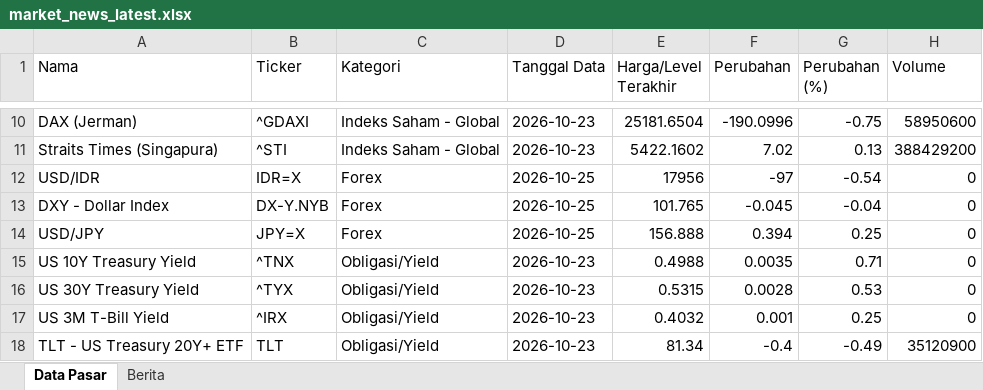
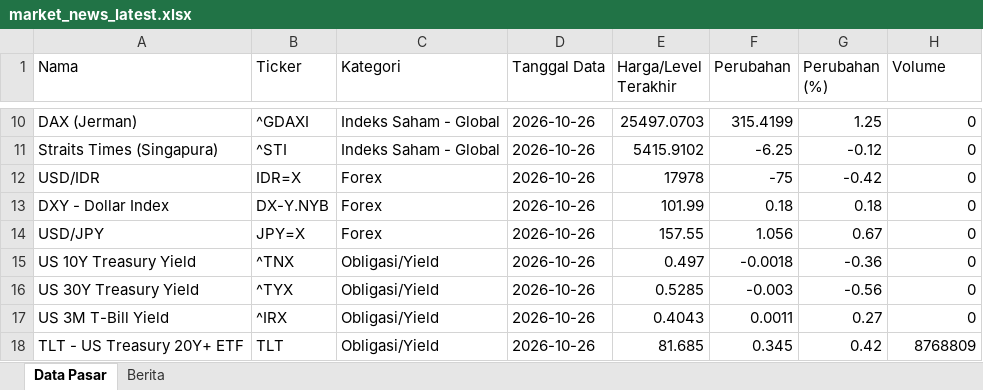
Before and after one commit to misabdussalam/market-news-tracker, an Excel workbook: data/market_news_latest.xlsx, sheet Data Pasar, drawn as a sheet; only a part is shown, gaps mark what is left out; values as stored, in another font and other column widths than the file's, no borders; the diff covers the shown part only; the diff names each change by its address in the sheet, - before the commit and + after, or states it on an @@ line.

```diff
--- a/data/market_news_latest.xlsx (sheet Data Pasar)
+++ b/data/market_news_latest.xlsx (sheet Data Pasar)
-D10:D11 (Tanggal Data): 2026-10-23
+D10:D11 (Tanggal Data): 2026-10-26
-E10 (Harga/Level Terakhir): 25181.6504
+E10 (Harga/Level Terakhir): 25497.0703
-F10 (Perubahan): -190.0996
+F10 (Perubahan): 315.4199
-G10 (Perubahan (%)): -0.75
+G10 (Perubahan (%)): 1.25
-H10 (Volume): 58950600
+H10 (Volume): 0
-E11 (Harga/Level Terakhir): 5422.1602
+E11 (Harga/Level Terakhir): 5415.9102
-F11 (Perubahan): 7.02
+F11 (Perubahan): -6.25
-G11 (Perubahan (%)): 0.13
+G11 (Perubahan (%)): -0.12
-H11 (Volume): 388429200
+H11 (Volume): 0
-D12:D14 (Tanggal Data): 2026-10-25
+D12:D14 (Tanggal Data): 2026-10-26
-E12 (Harga/Level Terakhir): 17956
+E12 (Harga/Level Terakhir): 17978
-F12 (Perubahan): -97
+F12 (Perubahan): -75
-G12 (Perubahan (%)): -0.54
+G12 (Perubahan (%)): -0.42
-E13 (Harga/Level Terakhir): 101.765
+E13 (Harga/Level Terakhir): 101.99
-F13 (Perubahan): -0.045
+F13 (Perubahan): 0.18
-G13 (Perubahan (%)): -0.04
+G13 (Perubahan (%)): 0.18
-E14 (Harga/Level Terakhir): 156.888
+E14 (Harga/Level Terakhir): 157.55
-F14 (Perubahan): 0.394
+F14 (Perubahan): 1.056
-G14 (Perubahan (%)): 0.25
+G14 (Perubahan (%)): 0.67
-D15:D18 (Tanggal Data): 2026-10-23
+D15:D18 (Tanggal Data): 2026-10-26
-E15 (Harga/Level Terakhir): 0.4988
+E15 (Harga/Level Terakhir): 0.497
-F15 (Perubahan): 0.0035
+F15 (Perubahan): -0.0018
-G15 (Perubahan (%)): 0.71
+G15 (Perubahan (%)): -0.36
-E16 (Harga/Level Terakhir): 0.5315
+E16 (Harga/Level Terakhir): 0.5285
-F16 (Perubahan): 0.0028
+F16 (Perubahan): -0.003
-G16 (Perubahan (%)): 0.53
+G16 (Perubahan (%)): -0.56
-E17 (Harga/Level Terakhir): 0.4032
+E17 (Harga/Level Terakhir): 0.4043
-F17 (Perubahan): 0.001
+F17 (Perubahan): 0.0011
-G17 (Perubahan (%)): 0.25
+G17 (Perubahan (%)): 0.27
-E18 (Harga/Level Terakhir): 81.34
+E18 (Harga/Level Terakhir): 81.685
-F18 (Perubahan): -0.4
+F18 (Perubahan): 0.345
-G18 (Perubahan (%)): -0.49
+G18 (Perubahan (%)): 0.42
-H18 (Volume): 35120900
+H18 (Volume): 8768809
```
Also changed, not shown: 128 edited cells elsewhere in this sheet, sheet Berita, 3 other files.
